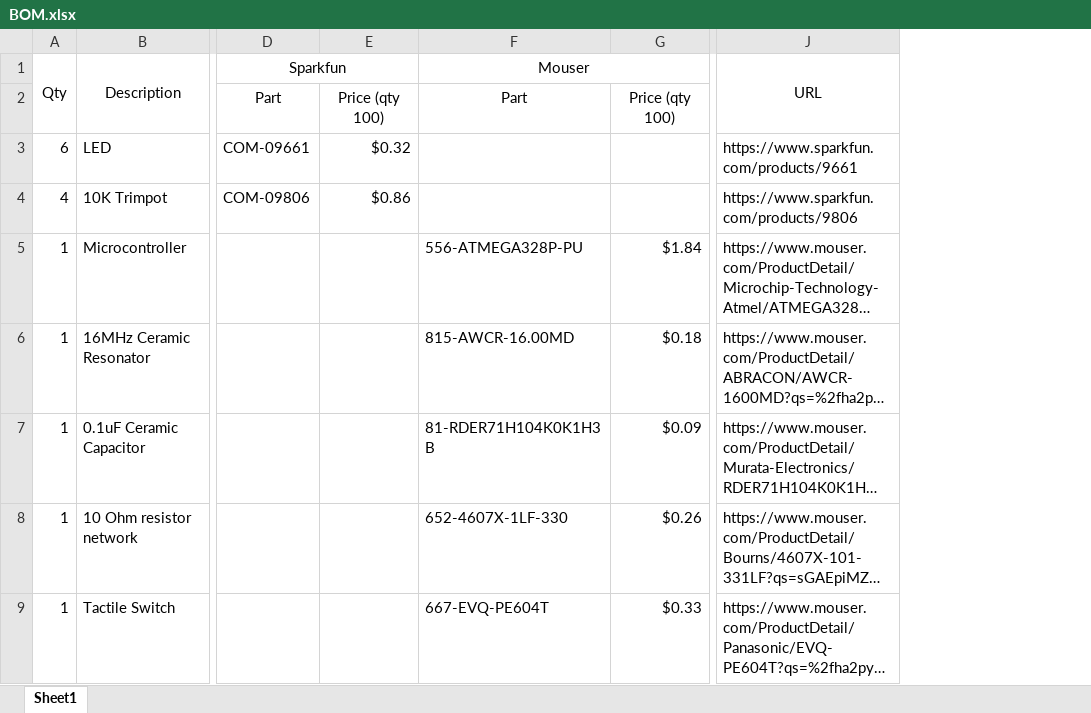
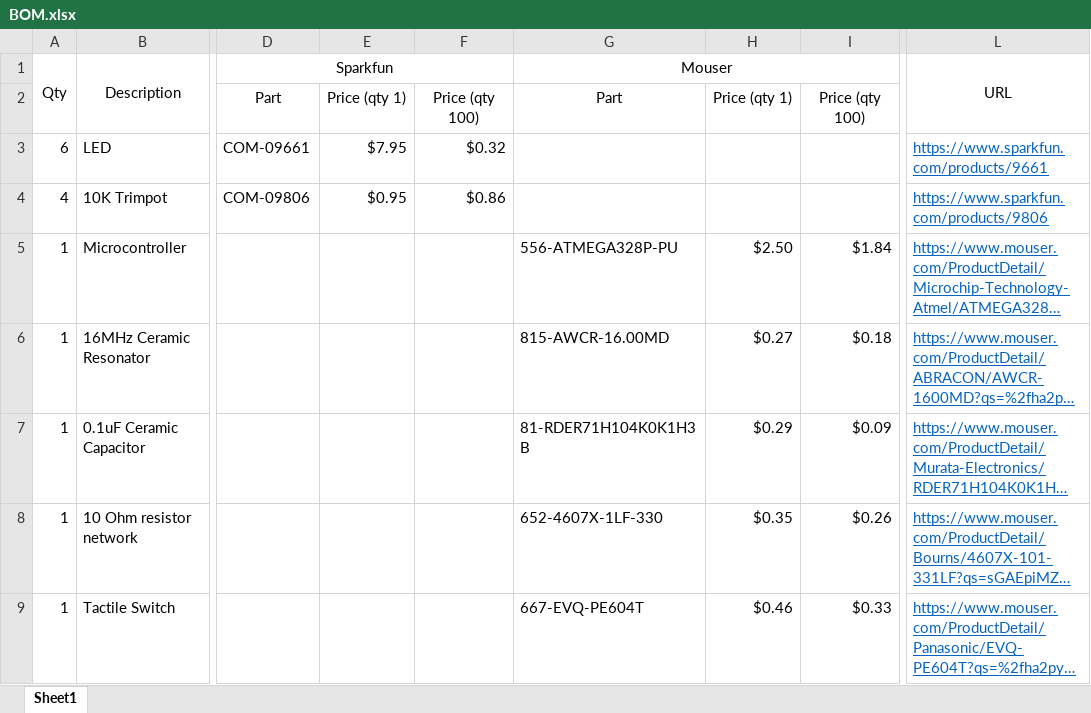
Before and after one commit to DEAD10C5/badge-2018-dead10c5, an Excel workbook: docs/BOM.xlsx, sheet Sheet1, drawn as a sheet; only a part is shown, gaps mark what is left out; long unchanged cells end in …; values as stored, in another font and other column widths than the file's, no borders; addresses are those after the commit; the diff covers the shown part only; the diff names each change by its address in the sheet, - before the commit and + after, or states it on an @@ line.

Commit message:
Updated BOM

```diff
--- a/docs/BOM.xlsx (sheet Sheet1)
+++ b/docs/BOM.xlsx (sheet Sheet1)
+column E, rows 2-4: Price (qty 1) | $7.95 | $0.95
+column H, rows 2-9: Price (qty 1) |  |  | $2.50 | $0.27 | $0.29 | $0.35 | $0.46
@@ L3:L9 underline: off → on, text colour: black → #0563C1 @@
```
Also changed, not shown: 3 added rows, 1 removed row, 3 edited cells, cell formats and merged cells elsewhere in this sheet, formulas that keep their value.
